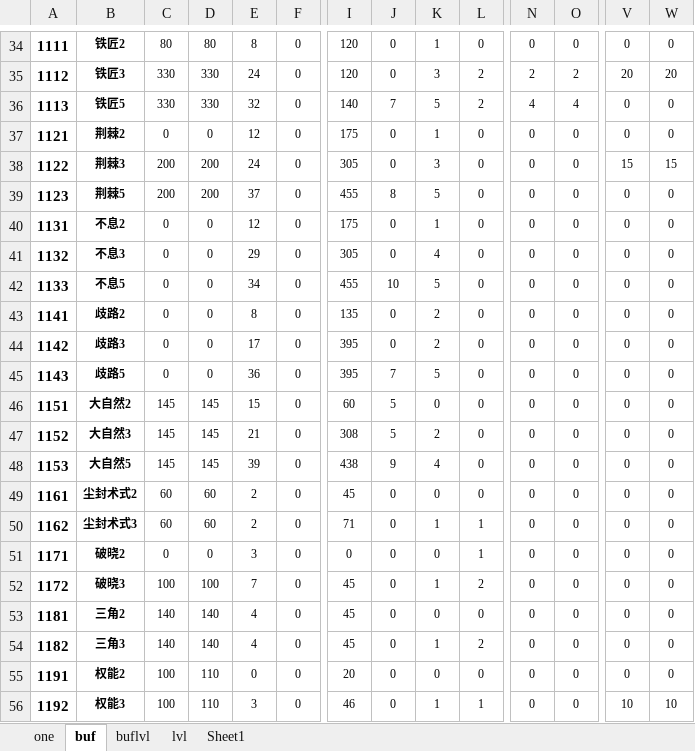
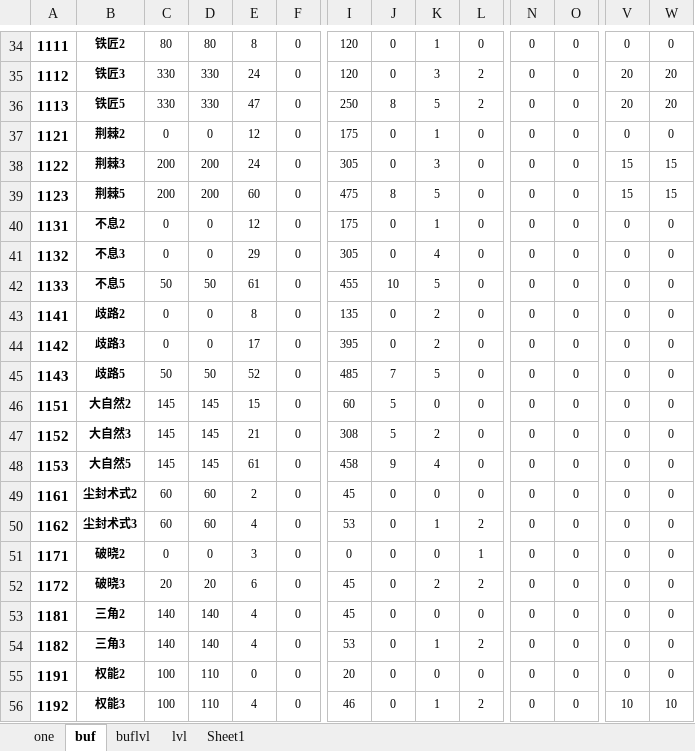
Before and after one commit to fzls/dnf_calc, an Excel workbook: DATA.xlsx, sheet buf, drawn as a sheet; only a part is shown, gaps mark what is left out; values as stored, in another font and other column widths than the file's, no borders; conditional formats not drawn; the diff covers the shown part only; the diff names each change by its address in the sheet, - before the commit and + after, or states it on an @@ line.

```diff
--- a/DATA.xlsx (sheet buf)
+++ b/DATA.xlsx (sheet buf)
-N35: 2
+N35: 0
-O35: 2
+O35: 0
-E36: 32
+E36: 47
-I36: 140
+I36: 250
-J36: 7
+J36: 8
-N36: 4
+N36: 0
-O36: 4
+O36: 0
-V36: 0
+V36: 20
-W36: 0
+W36: 20
-E39: 37
+E39: 60
-I39: 455
+I39: 475
-V39: 0
+V39: 15
-W39: 0
+W39: 15
-C42: 0
+C42: 50
-D42: 0
+D42: 50
-E42: 34
+E42: 61
-C45: 0
+C45: 50
-D45: 0
+D45: 50
-E45: 36
+E45: 52
-I45: 395
+I45: 485
-E48: 39
+E48: 61
-I48: 438
+I48: 458
-E50: 2
+E50: 4
-I50: 71
+I50: 53
-L50: 1
+L50: 2
-C52: 100
+C52: 20
-D52: 100
+D52: 20
-E52: 7
+E52: 6
-K52: 1
+K52: 2
-I54: 45
+I54: 53
-E56: 3
+E56: 4
-L56: 1
+L56: 2
```
Also changed, not shown: 160 edited cells elsewhere in this sheet, sheet one, 1 other file.
